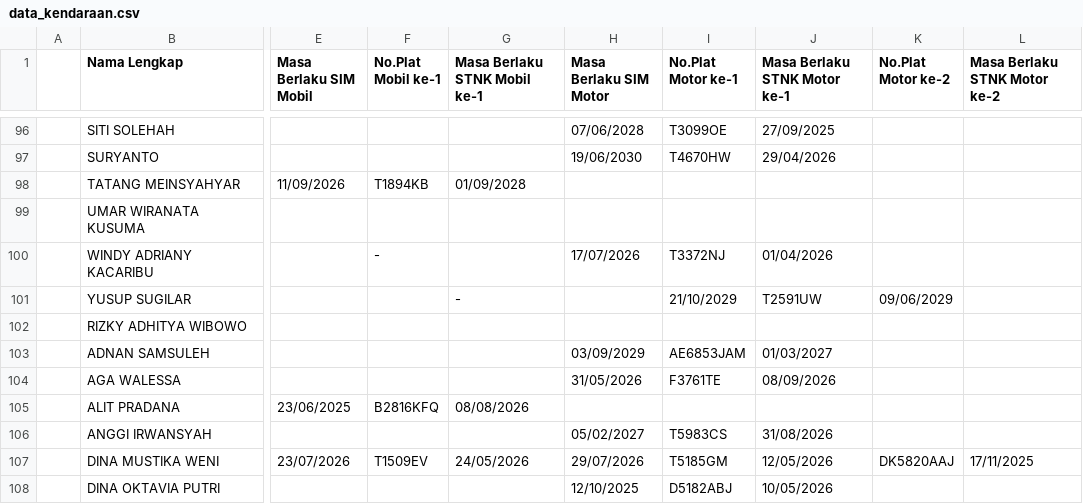
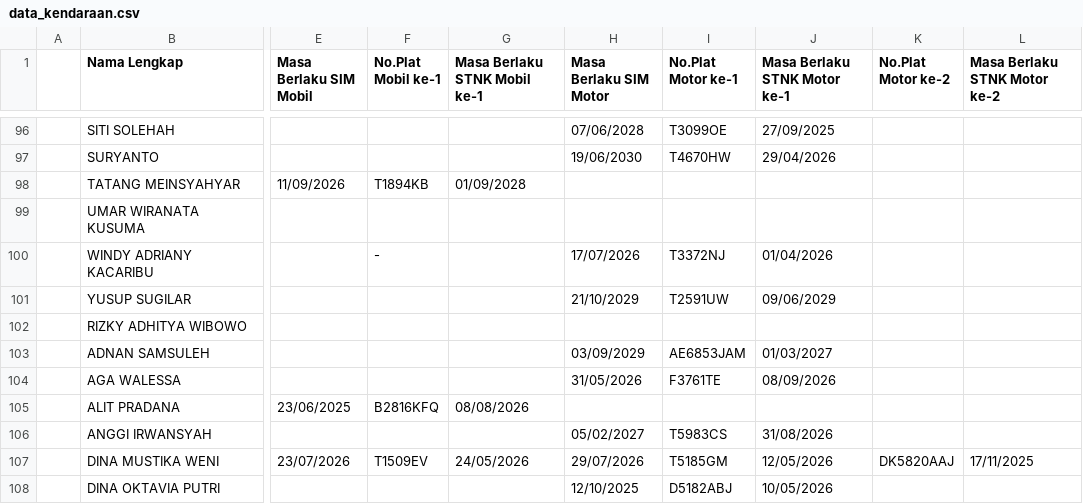
Before and after one commit to alifianr/sidak-test, a CSV file: data_kendaraan.csv, drawn as a sheet; only a part is shown, gaps mark what is left out; the diff names each change by its address in the sheet, - before the commit and + after, or states it on an @@ line.

Commit message:
updatedb

```diff
--- a/data_kendaraan.csv
+++ b/data_kendaraan.csv
-G101 (Masa Berlaku STNK Mobil ke-1): -
+G101 (Masa Berlaku STNK Mobil ke-1): (empty)
-H101 (Masa Berlaku SIM Motor): (empty)
+H101 (Masa Berlaku SIM Motor): 21/10/2029
-I101 (No.Plat Motor ke-1): 21/10/2029
+I101 (No.Plat Motor ke-1): T2591UW
-J101 (Masa Berlaku STNK Motor ke-1): T2591UW
+J101 (Masa Berlaku STNK Motor ke-1): 09/06/2029
-K101 (No.Plat Motor ke-2): 09/06/2029
+K101 (No.Plat Motor ke-2): (empty)
```
